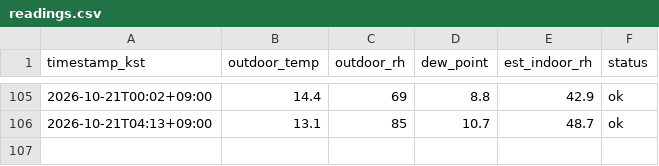
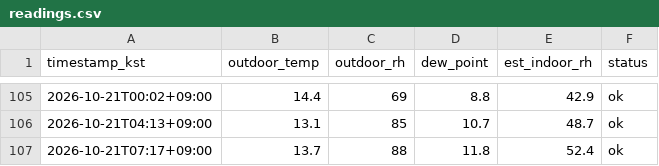
Before and after one commit to sophie-son/violin-humidity, a CSV file: data/readings.csv, drawn as a sheet; only a part is shown, gaps mark what is left out.

Commit message:
data: 2026-10-20T22:17:22Z

```diff
--- a/data/readings.csv
+++ b/data/readings.csv
@@ -106 +106,2 @@ timestamp_kst,outdoor_temp,outdoor_rh,dew_point,est_indoor_rh,status
 2026-10-21T04:13+09:00,13.1,85,10.7,48.7,ok
+2026-10-21T07:17+09:00,13.7,88,11.8,52.4,ok
```
Also changed, not shown: 1 other file.
